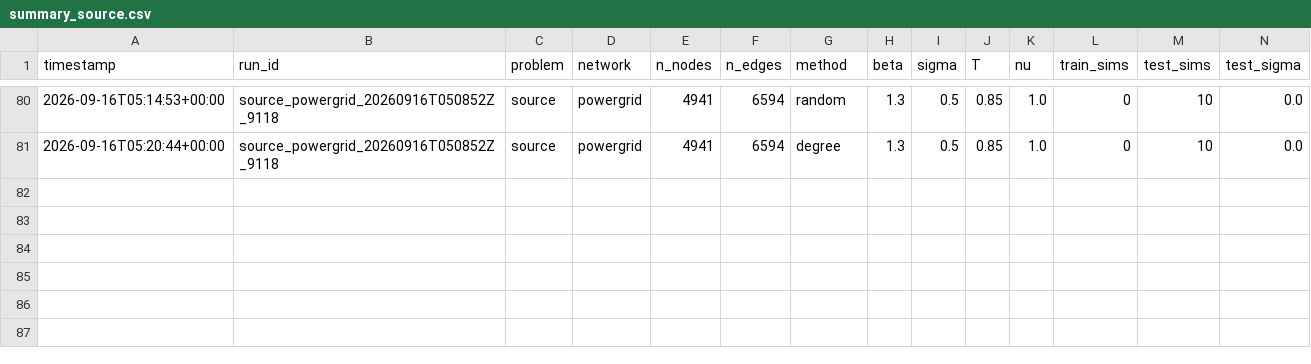
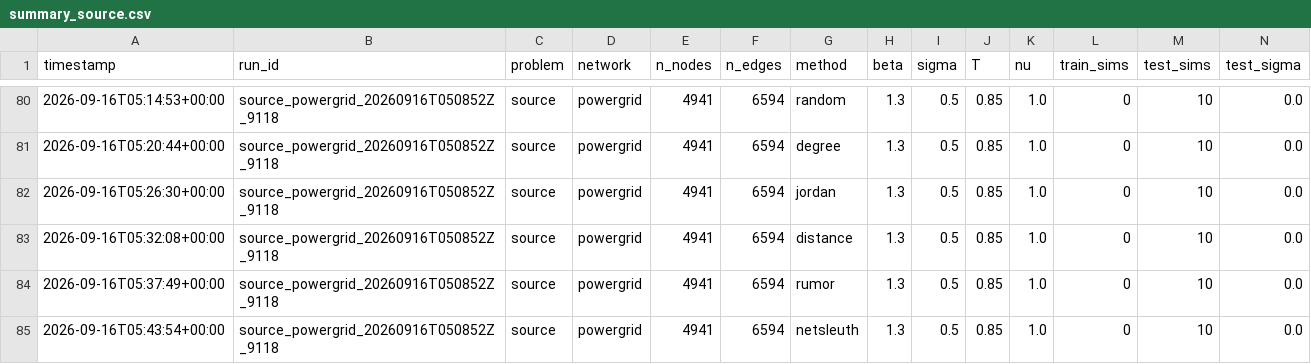
Before and after one commit to vinhqdang/trace_e, a CSV file: results/summary_source.csv, drawn as a sheet; only a part is shown, gaps mark what is left out; rows hold the shown columns only; the diff names each change by its address in the sheet, - before the commit and + after, or states it on an @@ line.

Commit message:
Log adaptive benchmark results

```diff
--- a/results/summary_source.csv
+++ b/results/summary_source.csv
+row 82: 2026-09-16T05:26:30+00:00 | source_powergrid_20260916T050852Z_9118 | source | powergrid | 4941 | 6594 | jordan | 1.3 | 0.5 | 0.85 | 1.0 | 0 | 10 | 0.0
+row 83: 2026-09-16T05:32:08+00:00 | source_powergrid_20260916T050852Z_9118 | source | powergrid | 4941 | 6594 | distance | 1.3 | 0.5 | 0.85 | 1.0 | 0 | 10 | 0.0
+row 84: 2026-09-16T05:37:49+00:00 | source_powergrid_20260916T050852Z_9118 | source | powergrid | 4941 | 6594 | rumor | 1.3 | 0.5 | 0.85 | 1.0 | 0 | 10 | 0.0
+row 85: 2026-09-16T05:43:54+00:00 | source_powergrid_20260916T050852Z_9118 | source | powergrid | 4941 | 6594 | netsleuth | 1.3 | 0.5 | 0.85 | 1.0 | 0 | 10 | 0.0
```
Also changed, not shown: 7 other files.
